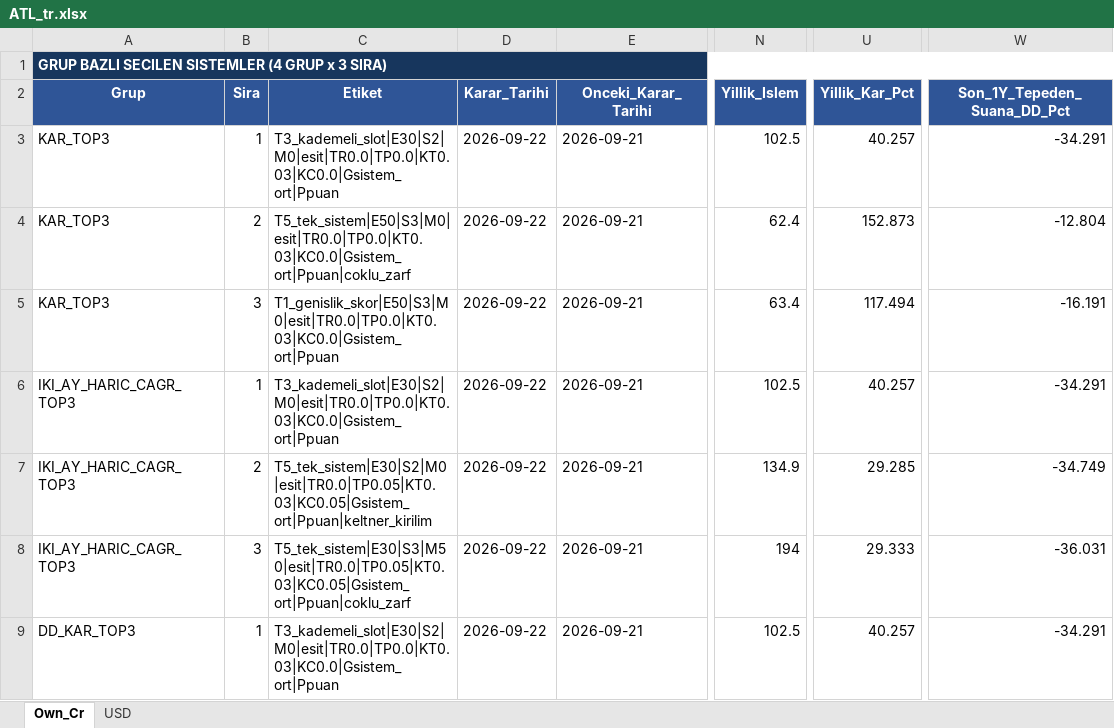
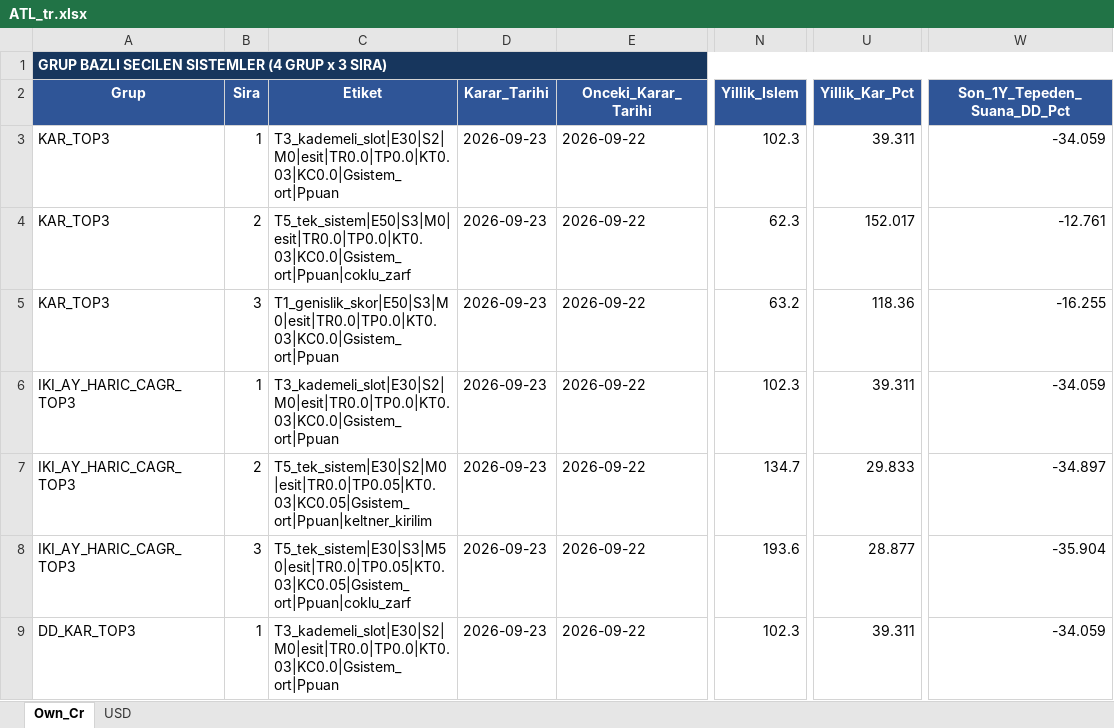
Before and after one commit to serkanche/portfoy, an Excel workbook: ATL_tr.xlsx, sheet Own_Cr, drawn as a sheet; only a part is shown, gaps mark what is left out; values as stored, in another font and other column widths than the file's, no borders; table styles not drawn; the diff covers the shown part only; the diff names each change by its address in the sheet, - before the commit and + after, or states it on an @@ line.

Commit message:
Güncelle: ATL_tr.xlsx

```diff
--- a/ATL_tr.xlsx (sheet Own_Cr)
+++ b/ATL_tr.xlsx (sheet Own_Cr)
-D3:D9 (Karar_Tarihi): 2026-09-22
+D3:D9 (Karar_Tarihi): 2026-09-23
-E3:E9 (Onceki_Karar_Tarihi): 2026-09-21
+E3:E9 (Onceki_Karar_Tarihi): 2026-09-22
-N3 (Yillik_Islem): 102.5
+N3 (Yillik_Islem): 102.3
-U3 (Yillik_Kar_Pct): 40.257
+U3 (Yillik_Kar_Pct): 39.311
-W3 (Son_1Y_Tepeden_Suana_DD_Pct): -34.291
+W3 (Son_1Y_Tepeden_Suana_DD_Pct): -34.059
-N4 (Yillik_Islem): 62.4
+N4 (Yillik_Islem): 62.3
-U4 (Yillik_Kar_Pct): 152.873
+U4 (Yillik_Kar_Pct): 152.017
-W4 (Son_1Y_Tepeden_Suana_DD_Pct): -12.804
+W4 (Son_1Y_Tepeden_Suana_DD_Pct): -12.761
-N5 (Yillik_Islem): 63.4
+N5 (Yillik_Islem): 63.2
-U5 (Yillik_Kar_Pct): 117.494
+U5 (Yillik_Kar_Pct): 118.36
-W5 (Son_1Y_Tepeden_Suana_DD_Pct): -16.191
+W5 (Son_1Y_Tepeden_Suana_DD_Pct): -16.255
-N6 (Yillik_Islem): 102.5
+N6 (Yillik_Islem): 102.3
-U6 (Yillik_Kar_Pct): 40.257
+U6 (Yillik_Kar_Pct): 39.311
-W6 (Son_1Y_Tepeden_Suana_DD_Pct): -34.291
+W6 (Son_1Y_Tepeden_Suana_DD_Pct): -34.059
-N7 (Yillik_Islem): 134.9
+N7 (Yillik_Islem): 134.7
-U7 (Yillik_Kar_Pct): 29.285
+U7 (Yillik_Kar_Pct): 29.833
-W7 (Son_1Y_Tepeden_Suana_DD_Pct): -34.749
+W7 (Son_1Y_Tepeden_Suana_DD_Pct): -34.897
-N8 (Yillik_Islem): 194
+N8 (Yillik_Islem): 193.6
-U8 (Yillik_Kar_Pct): 29.333
+U8 (Yillik_Kar_Pct): 28.877
-W8 (Son_1Y_Tepeden_Suana_DD_Pct): -36.031
+W8 (Son_1Y_Tepeden_Suana_DD_Pct): -35.904
-N9 (Yillik_Islem): 102.5
+N9 (Yillik_Islem): 102.3
-U9 (Yillik_Kar_Pct): 40.257
+U9 (Yillik_Kar_Pct): 39.311
-W9 (Son_1Y_Tepeden_Suana_DD_Pct): -34.291
+W9 (Son_1Y_Tepeden_Suana_DD_Pct): -34.059
```
Also changed, not shown: 93 edited cells elsewhere in this sheet, sheet USD.
